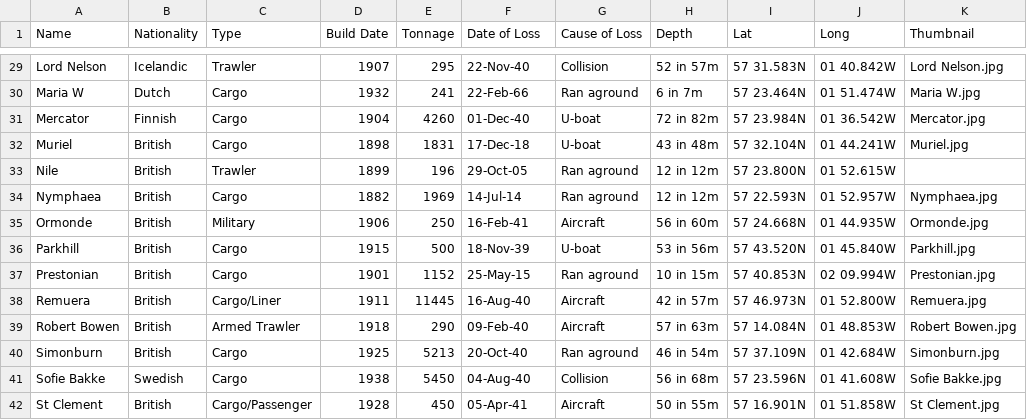
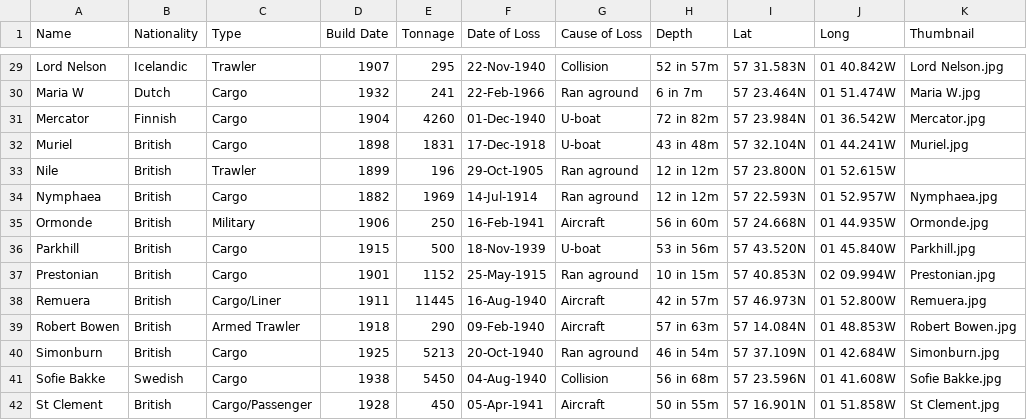
Before and after one commit to monteach/BuchanDivers-Wreck-of-Day, a CSV file: wreckDatabase.csv, drawn as a sheet; only a part is shown, gaps mark what is left out; the diff covers the shown part only; the diff names each change by its address in the sheet, - before the commit and + after, or states it on an @@ line.

```diff
--- a/wreckDatabase.csv
+++ b/wreckDatabase.csv
-F29 (Date of Loss): 22-Nov-40
+F29 (Date of Loss): 22-Nov-1940
-F30 (Date of Loss): 22-Feb-66
+F30 (Date of Loss): 22-Feb-1966
-F31 (Date of Loss): 01-Dec-40
+F31 (Date of Loss): 01-Dec-1940
-F32 (Date of Loss): 17-Dec-18
+F32 (Date of Loss): 17-Dec-1918
-F33 (Date of Loss): 29-Oct-05
+F33 (Date of Loss): 29-Oct-1905
-F34 (Date of Loss): 14-Jul-14
+F34 (Date of Loss): 14-Jul-1914
-F35 (Date of Loss): 16-Feb-41
+F35 (Date of Loss): 16-Feb-1941
-F36 (Date of Loss): 18-Nov-39
+F36 (Date of Loss): 18-Nov-1939
-F37 (Date of Loss): 25-May-15
+F37 (Date of Loss): 25-May-1915
-F38 (Date of Loss): 16-Aug-40
+F38 (Date of Loss): 16-Aug-1940
-F39 (Date of Loss): 09-Feb-40
+F39 (Date of Loss): 09-Feb-1940
-F40 (Date of Loss): 20-Oct-40
+F40 (Date of Loss): 20-Oct-1940
-F41 (Date of Loss): 04-Aug-40
+F41 (Date of Loss): 04-Aug-1940
-F42 (Date of Loss): 05-Apr-41
+F42 (Date of Loss): 05-Apr-1941
```
Also changed, not shown: 41 edited cells elsewhere in this file, 5 other files.
